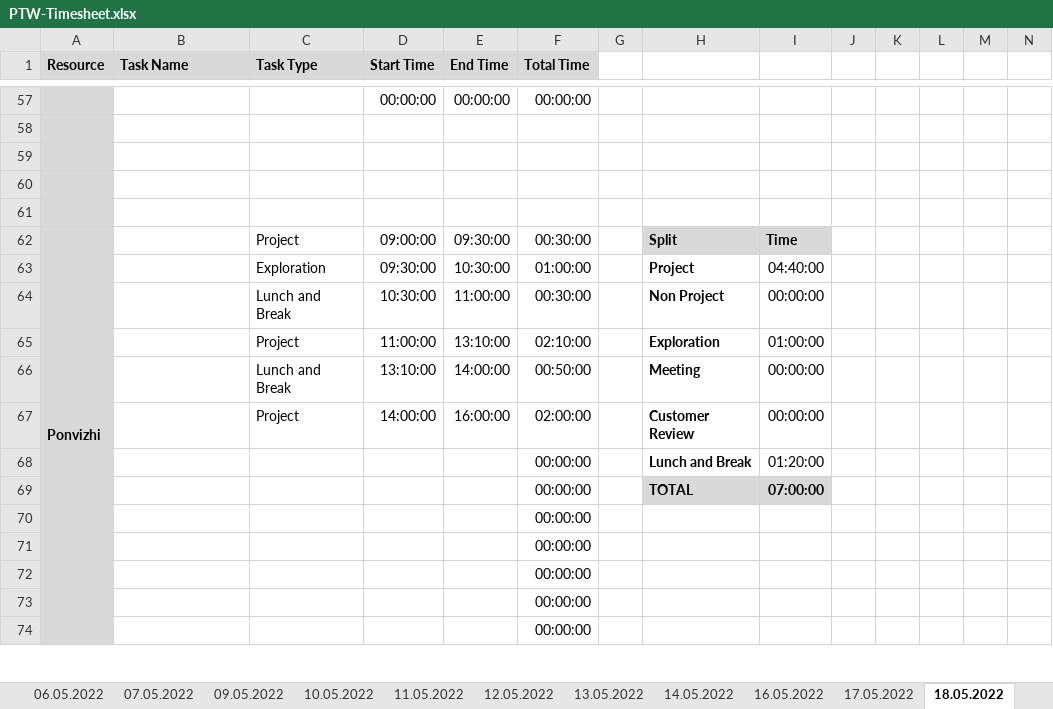
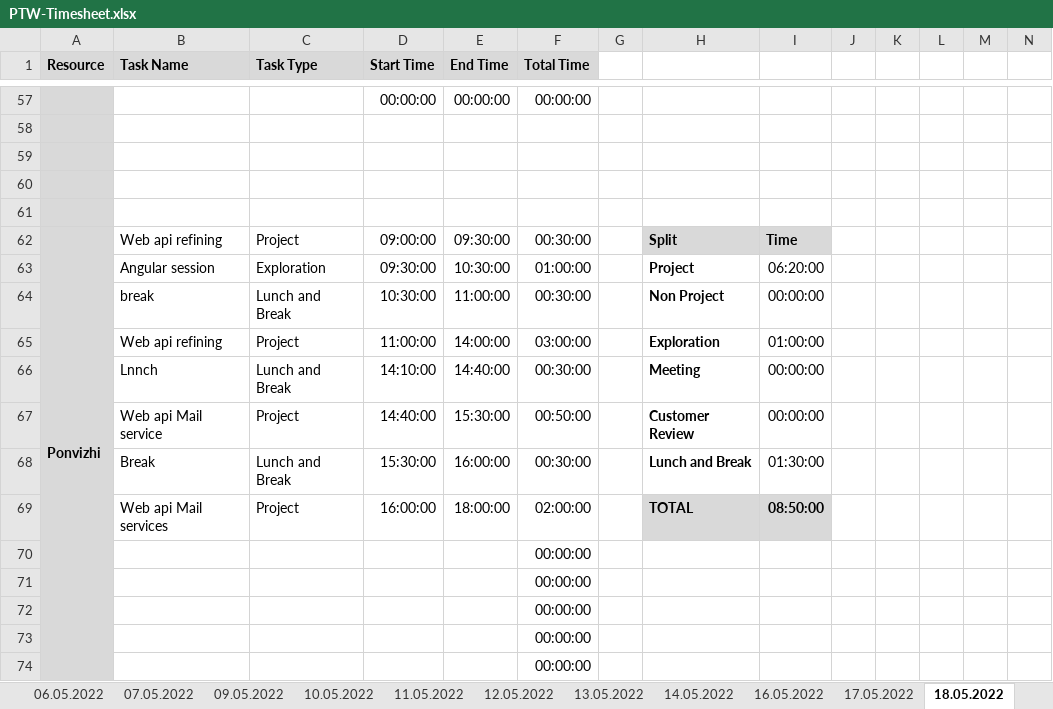
Before and after one commit to arvi9/ASPNet-WebAPI-Anngular-Project, an Excel workbook: Aurora/Process/PTW-Timesheet.xlsx, sheet 18.05.2022, drawn as a sheet; only a part is shown, gaps mark what is left out; values as stored, in another font and other column widths than the file's, no borders; conditional formats not drawn; removed rows and columns are numbered as before the commit, all else as after; rows hold the shown columns only; the diff names each change by its address in the sheet, - before the commit and + after, or states it on an @@ line.

```diff
--- a/Aurora/Process/PTW-Timesheet.xlsx (sheet 18.05.2022)
+++ b/Aurora/Process/PTW-Timesheet.xlsx (sheet 18.05.2022)
-B62 (Task Name): (empty)
+B62 (Task Name): Web api refining
-B63 (Task Name): (empty)
+B63 (Task Name): Angular session
-I63: 04:40:00
+I63: 06:20:00
-B64 (Task Name): (empty)
+B64 (Task Name): break
-B65 (Task Name): (empty)
+B65 (Task Name): Web api refining
-E65 (End Time): 13:10:00
+E65 (End Time): 14:00:00
-F65 (Total Time): 02:10:00
+F65 (Total Time): 03:00:00
-B66 (Task Name): (empty)
+B66 (Task Name): Lnnch
-D66 (Start Time): 13:10:00
+D66 (Start Time): 14:10:00
-E66 (End Time): 14:00:00
+E66 (End Time): 14:40:00
-F66 (Total Time): 00:50:00
+F66 (Total Time): 00:30:00
-B67 (Task Name): (empty)
+B67 (Task Name): Web api Mail service
-D67 (Start Time): 14:00:00
+D67 (Start Time): 14:40:00
-E67 (End Time): 16:00:00
+E67 (End Time): 15:30:00
-F67 (Total Time): 02:00:00
+F67 (Total Time): 00:50:00
-row 68:  |  |  |  |  | 00:00:00 |  | Lunch and Break | 01:20:00
-row 69:  |  |  |  |  | 00:00:00 |  | TOTAL | 07:00:00
+row 68:  | Break | Lunch and Break | 15:30:00 | 16:00:00 | 00:30:00 |  | Lunch and Break | 01:30:00
+row 69:  | Web api Mail services | Project | 16:00:00 | 18:00:00 | 02:00:00 |  | TOTAL | 08:50:00
```
Also changed, not shown: sheet 19.05.2022.
